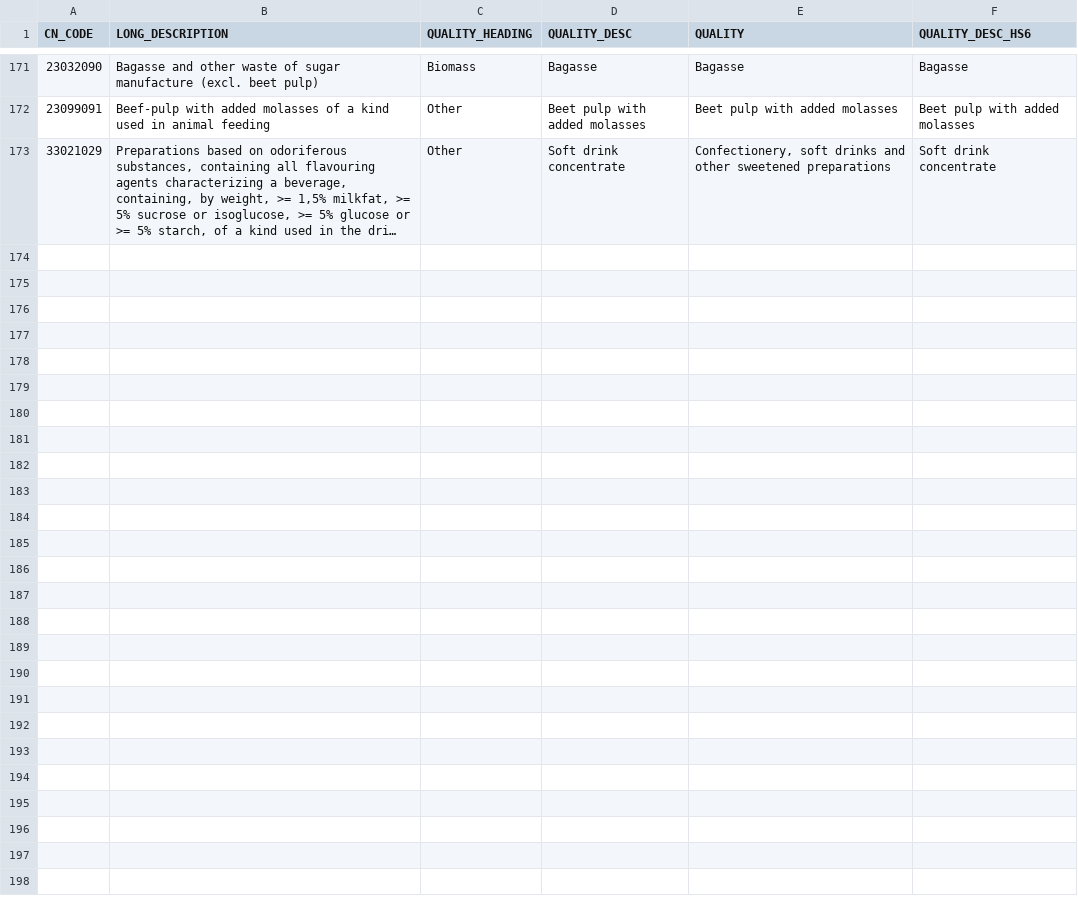
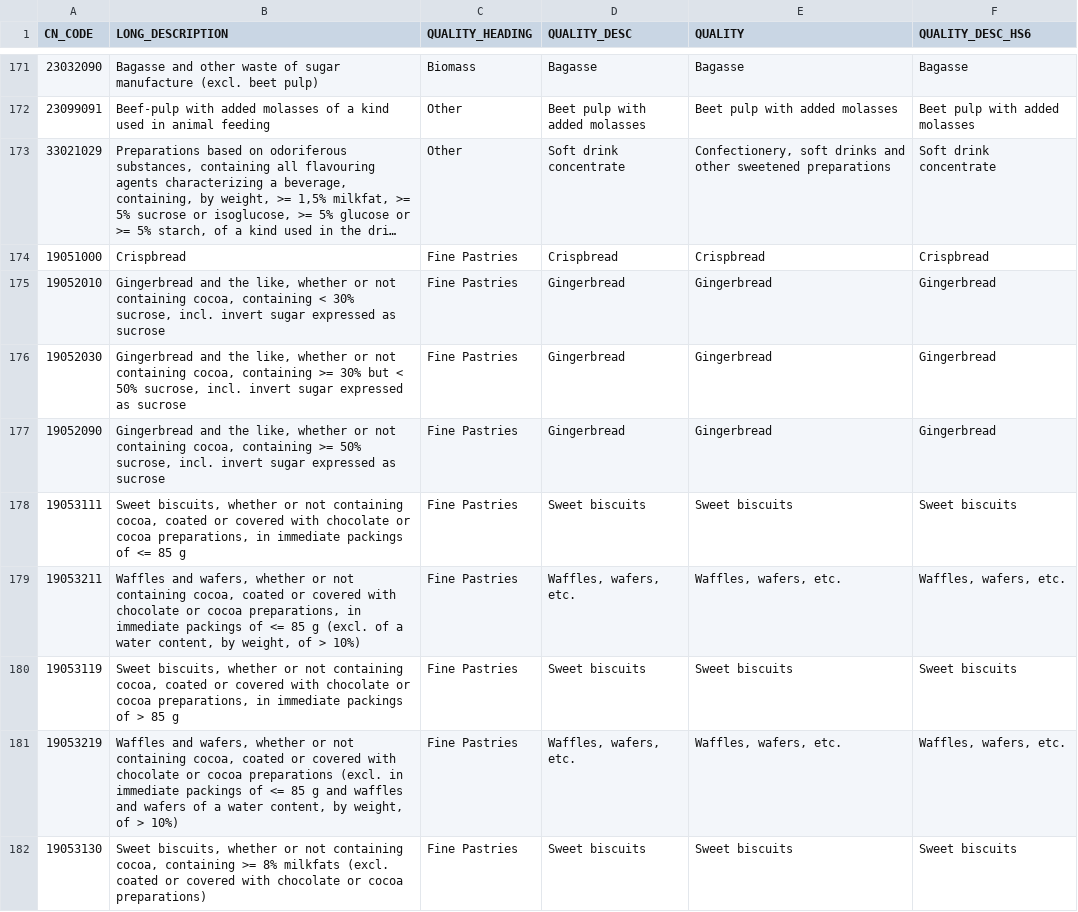
Before and after one commit to hoolio61/data, a CSV file: qualities_v2.csv, drawn as a sheet; only a part is shown, gaps mark what is left out; long unchanged cells end in …; the diff covers the shown part only; the diff names each change by its address in the sheet, - before the commit and + after, or states it on an @@ line.

Commit message:
Add files via upload

```diff
--- a/qualities_v2.csv
+++ b/qualities_v2.csv
+row 174: 19051000 | Crispbread | Fine Pastries | Crispbread | Crispbread | Crispbread
+row 175: 19052010 | Gingerbread and the like, whether or not containing cocoa, containing < 30% sucrose, incl. invert sugar expressed as sucrose | Fine Pastries | Gingerbread | Gingerbread | Gingerbread
+row 176: 19052030 | Gingerbread and the like, whether or not containing cocoa, containing >= 30% but < 50% sucrose, incl. invert sugar expressed as sucrose | Fine Pastries | Gingerbread | Gingerbread | Gingerbread
+row 177: 19052090 | Gingerbread and the like, whether or not containing cocoa, containing >= 50% sucrose, incl. invert sugar expressed as sucrose | Fine Pastries | Gingerbread | Gingerbread | Gingerbread
+row 178: 19053111 | Sweet biscuits, whether or not containing cocoa, coated or covered with chocolate or cocoa preparations, in immediate packings of <= 85 g | Fine Pastries | Sweet biscuits | Sweet biscuits | Sweet biscuits
+row 179: 19053211 | Waffles and wafers, whether or not containing cocoa, coated or covered with chocolate or cocoa preparations, in immediate packings of <= 85 g (excl. of a water content, by weight, of > 10%) | Fine Pastries | Waffles, wafers, etc. | Waffles, wafers, etc. | Waffles, wafers, etc.
+row 180: 19053119 | Sweet biscuits, whether or not containing cocoa, coated or covered with chocolate or cocoa preparations, in immediate packings of > 85 g | Fine Pastries | Sweet biscuits | Sweet biscuits | Sweet biscuits
+row 181: 19053219 | Waffles and wafers, whether or not containing cocoa, coated or covered with chocolate or cocoa preparations (excl. in immediate packings of <= 85 g and waffles and wafers of a water content, by weight, of > 10%) | Fine Pastries | Waffles, wafers, etc. | Waffles, wafers, etc. | Waffles, wafers, etc.
+row 182: 19053130 | Sweet biscuits, whether or not containing cocoa, containing >= 8% milkfats (excl. coated or covered with chocolate or cocoa preparations) | Fine Pastries | Sweet biscuits | Sweet biscuits | Sweet biscuits
```
Also changed, not shown: 9 added rows elsewhere in this file.
